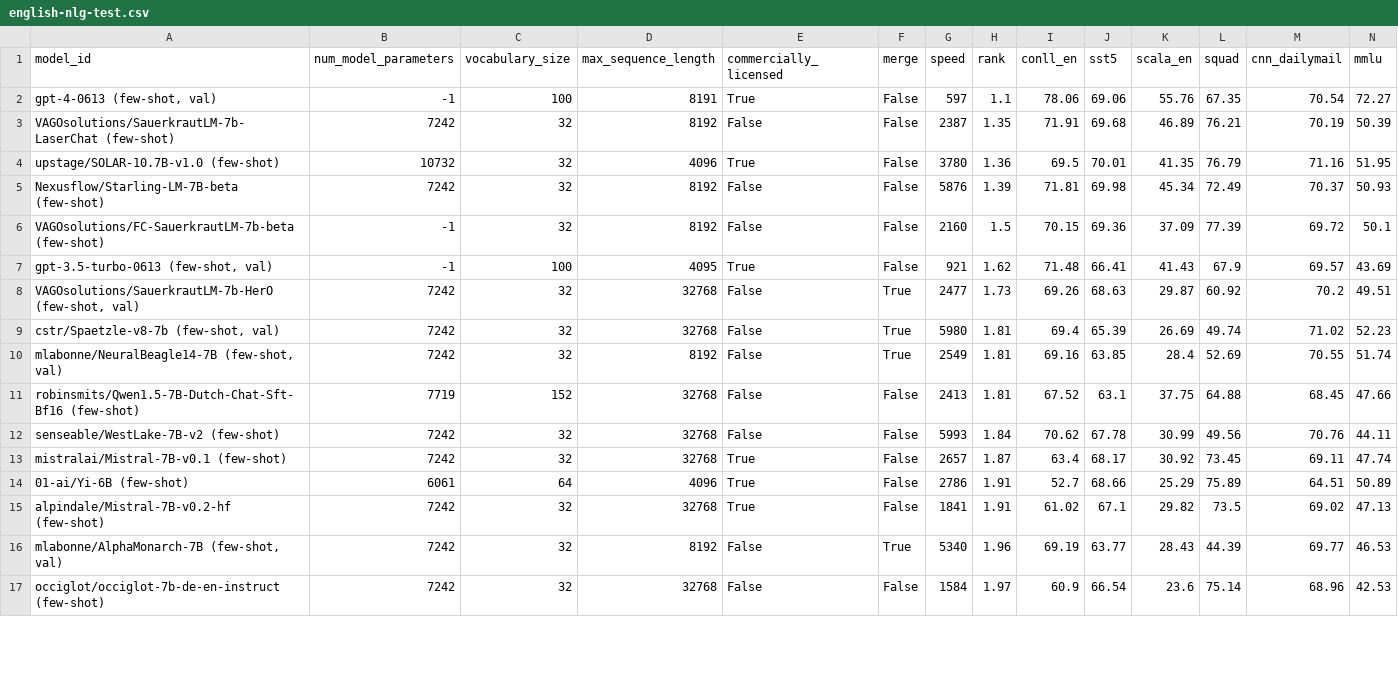
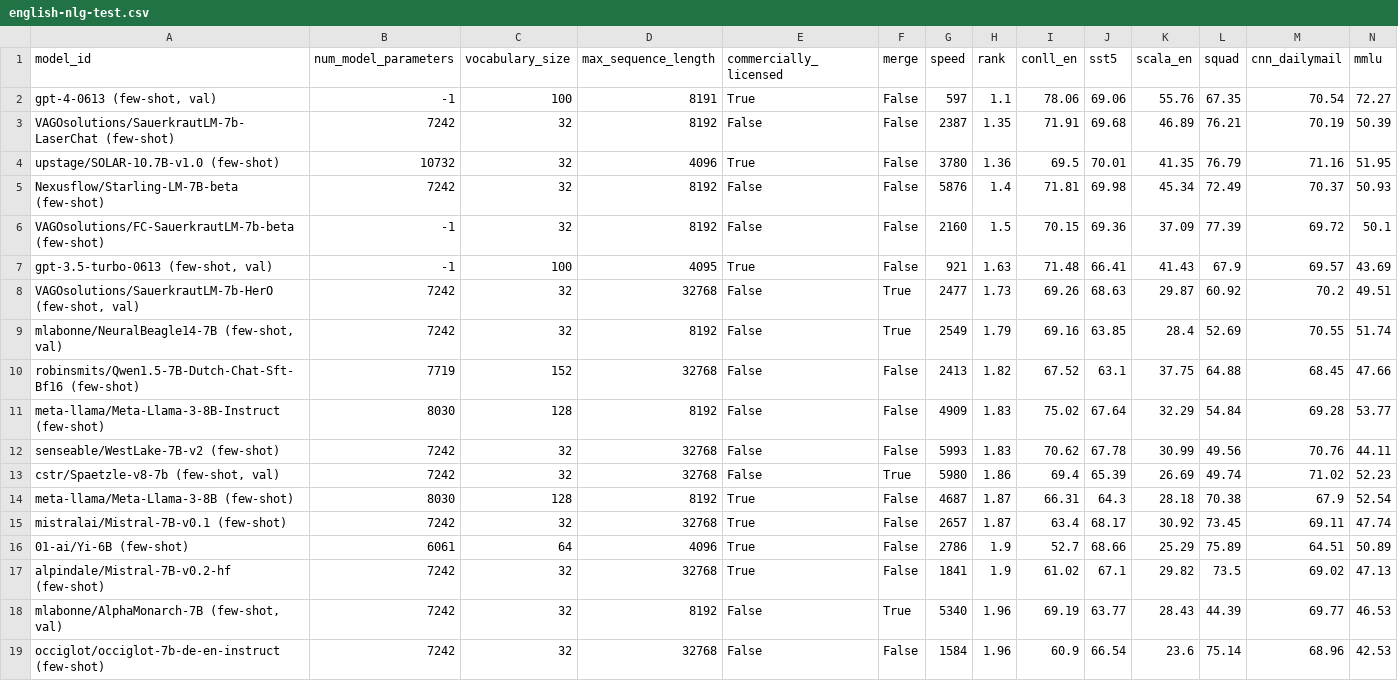
Before and after one commit to ScandEval/scandeval.github.io, a CSV file: english-nlg-test.csv, drawn as a sheet; only a part is shown; removed rows and columns are numbered as before the commit, all else as after; rows hold the shown columns only; the diff covers the shown part only; the diff names each change by its address in the sheet, - before the commit and + after, or states it on an @@ line.

```diff
--- a/english-nlg-test.csv
+++ b/english-nlg-test.csv
-H5 (rank): 1.39
+H5 (rank): 1.4
-H7 (rank): 1.62
+H7 (rank): 1.63
-row 9: cstr/Spaetzle-v8-7b (few-shot, val) | 7242 | 32 | 32768 | False | True | 5980 | 1.81 | 69.4 | 65.39 | 26.69 | 49.74 | 71.02 | 52.23
-H9 (rank): 1.81
+H9 (rank): 1.79
-H10 (rank): 1.81
+H10 (rank): 1.82
+row 11: meta-llama/Meta-Llama-3-8B-Instruct (few-shot) | 8030 | 128 | 8192 | False | False | 4909 | 1.83 | 75.02 | 67.64 | 32.29 | 54.84 | 69.28 | 53.77
-H12 (rank): 1.84
+H12 (rank): 1.83
+row 13: cstr/Spaetzle-v8-7b (few-shot, val) | 7242 | 32 | 32768 | False | True | 5980 | 1.86 | 69.4 | 65.39 | 26.69 | 49.74 | 71.02 | 52.23
+row 14: meta-llama/Meta-Llama-3-8B (few-shot) | 8030 | 128 | 8192 | True | False | 4687 | 1.87 | 66.31 | 64.3 | 28.18 | 70.38 | 67.9 | 52.54
-H16:H17 (rank): 1.91
+H16:H17 (rank): 1.9
-H19 (rank): 1.97
+H19 (rank): 1.96
```
Also changed, not shown: 3 added rows, 3 removed rows and 23 edited cells elsewhere in this file, danish-nlg-test.csv, dutch-nlg-test.csv, 27 other files.
